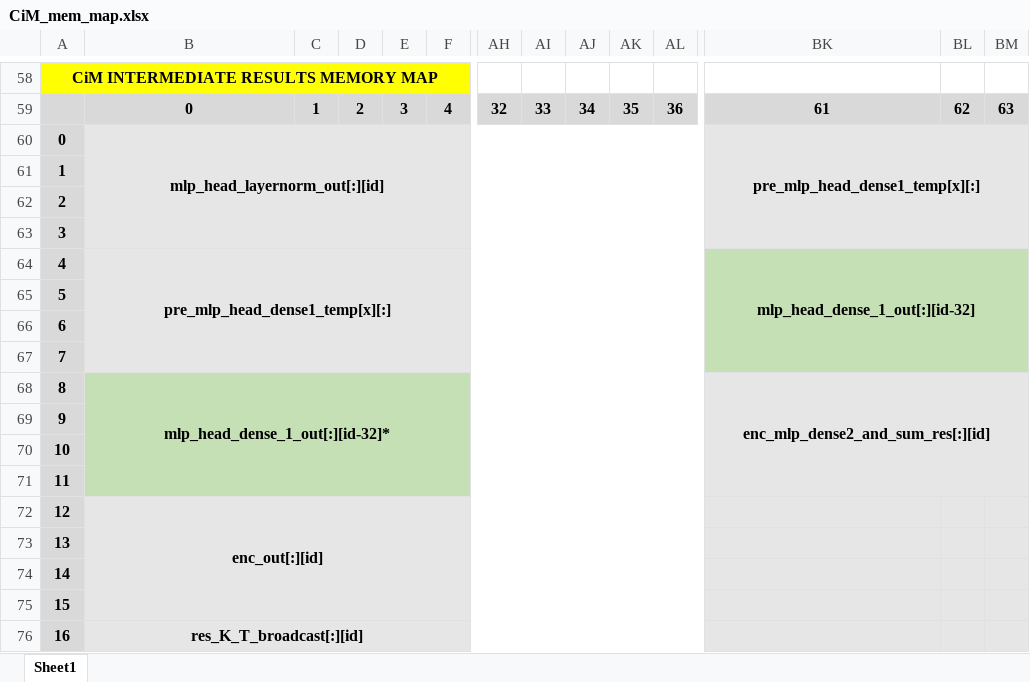
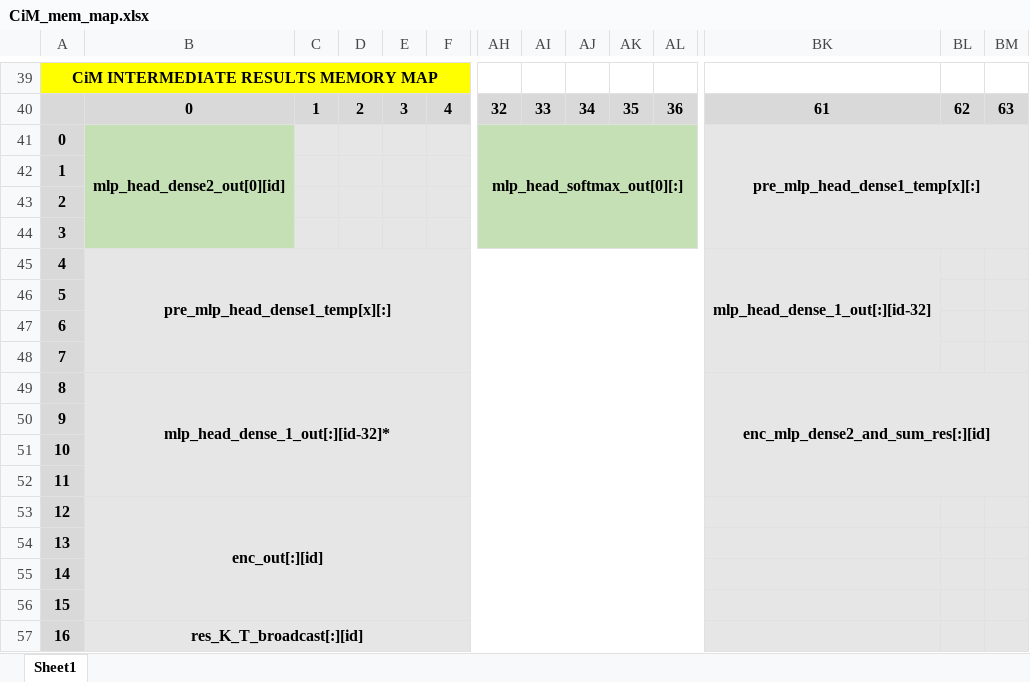
Before and after one commit to TristanRobitaille/engsci-thesis, an Excel workbook: asic/CiM_mem_map.xlsx, sheet Sheet1, drawn as a sheet; only a part is shown, gaps mark what is left out; values as stored, in another font and other column widths than the file's, no borders; removed rows and columns are numbered as before the commit, all else as after; the diff covers the shown part only; the diff names each change by its address in the sheet, - before the commit and + after, or states it on an @@ line.

Commit message:
Added MLP head's softmax

```diff
--- a/asic/CiM_mem_map.xlsx (sheet Sheet1)
+++ b/asic/CiM_mem_map.xlsx (sheet Sheet1)
-B41: mlp_head_layernorm_out[:][id]
+B41: mlp_head_dense2_out[0][id]
-B41:B44 fill: #E7E6E6
+B41:B44 fill: #C5E0B4
-B60:BJ63 merged
+B41:B44 merged
-AH41: (empty)
+AH41: mlp_head_softmax_out[0][:]
-AH41:AL44 fill: #E7E6E6
+AH41:AL44 fill: #C5E0B4
+AH41:AL44 merged
-BK45:BM48 fill: #C5E0B4
+BK45:BM48 fill: #E7E6E6
-BK64:BM67 merged
+BK45:BK48 merged
-B49:AL52 fill: #C5E0B4
+B49:AL52 fill: #E7E6E6
```
Also changed, not shown: 3 added rows, 22 removed rows, 9 edited cells, cell formats, merged cells and row numbers in column A elsewhere in this sheet, 6 other files.
